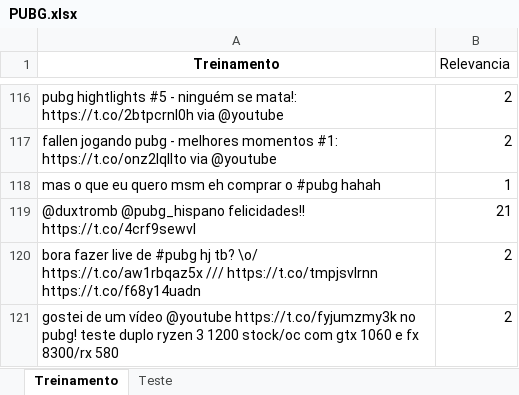
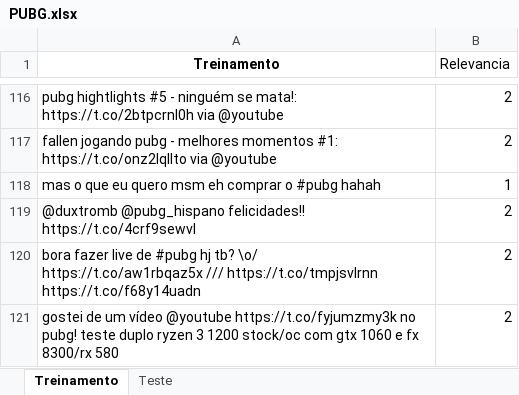
Before and after one commit to AntonioAndraues/Pj2_Ciencia_dos_dados, an Excel workbook: PUBG.xlsx, sheet Treinamento, drawn as a sheet; only a part is shown, gaps mark what is left out; values as stored, in another font and other column widths than the file's, no borders; the diff names each change by its address in the sheet, - before the commit and + after, or states it on an @@ line.

```diff
--- a/PUBG.xlsx (sheet Treinamento)
+++ b/PUBG.xlsx (sheet Treinamento)
-B119 (Relevancia): 21
+B119 (Relevancia): 2
```
Also changed, not shown: 1 other file.
